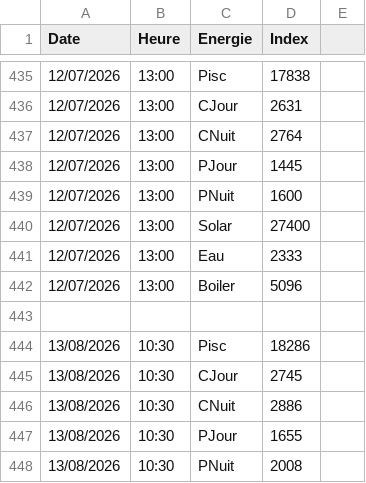
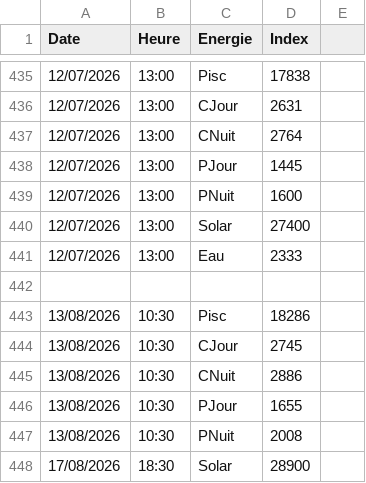
Before and after one commit to jcb20260806/Energie_Home, a CSV file: Log_Energie.csv, drawn as a sheet; only a part is shown, gaps mark what is left out; the shorter side is filled out with more unchanged rows.

Commit message:
Base Boiler et Piscine Intégrés

```diff
--- a/Log_Energie.csv
+++ b/Log_Energie.csv
@@ -441,3 +441,2 @@ Date,Heure,Energie,Index,
 12/07/2026,13:00,Eau,2333,
-12/07/2026,13:00,Boiler,5096,
 ,,,,
```
Also changed, not shown: 3 other files.
